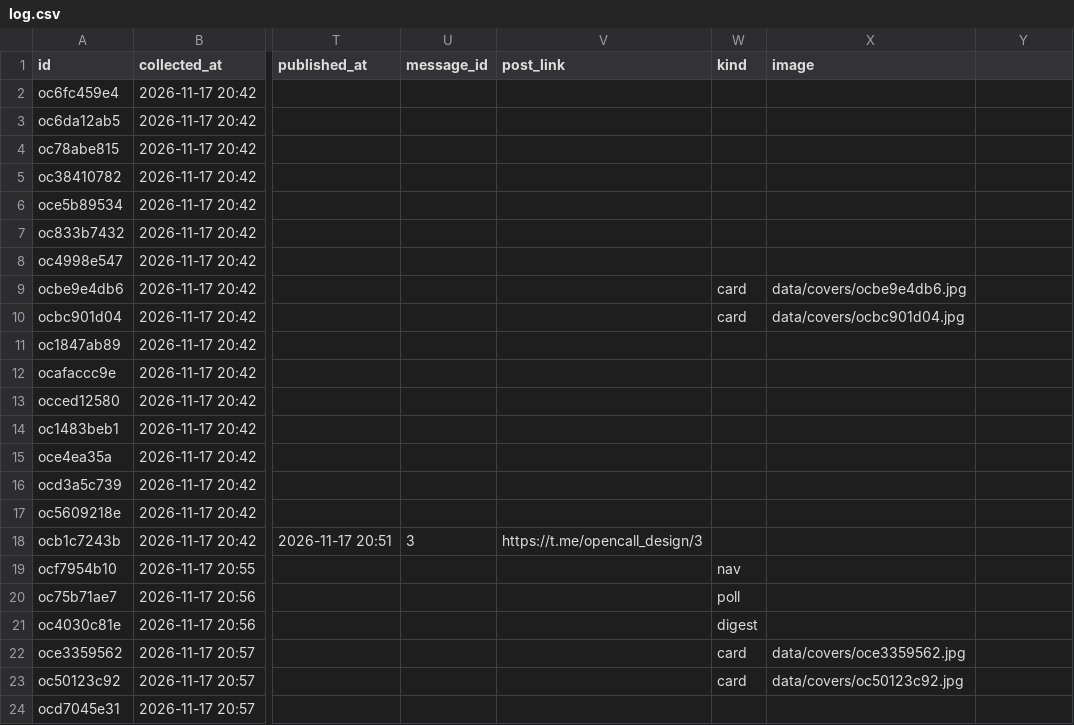
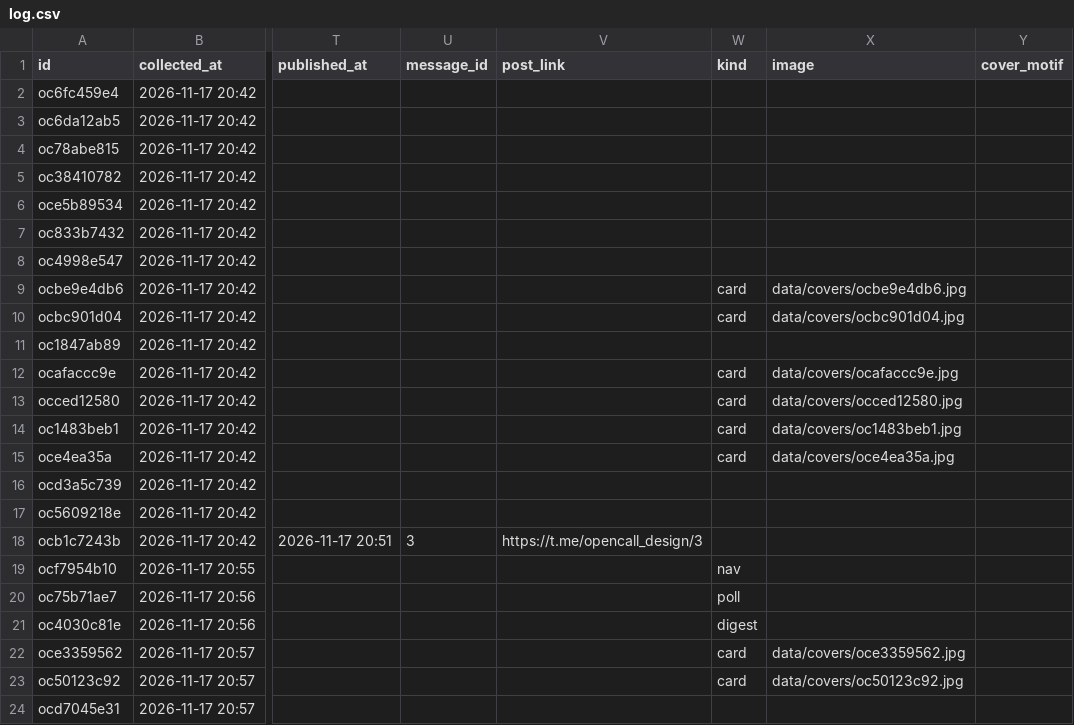
Before and after one commit to SENYANABE/opencall, a CSV file: data/log.csv, drawn as a sheet; only a part is shown, gaps mark what is left out; the diff names each change by its address in the sheet, - before the commit and + after, or states it on an @@ line.

```diff
--- a/data/log.csv
+++ b/data/log.csv
-Y1: (empty)
+Y1: cover_motif
-W12:W15 (kind): (empty)
+W12:W15 (kind): card
-X12 (image): (empty)
+X12 (image): data/covers/ocafaccc9e.jpg
-X13 (image): (empty)
+X13 (image): data/covers/occed12580.jpg
-X14 (image): (empty)
+X14 (image): data/covers/oc1483beb1.jpg
-X15 (image): (empty)
+X15 (image): data/covers/oce4ea35a.jpg
```
Also changed, not shown: 7 other files.
